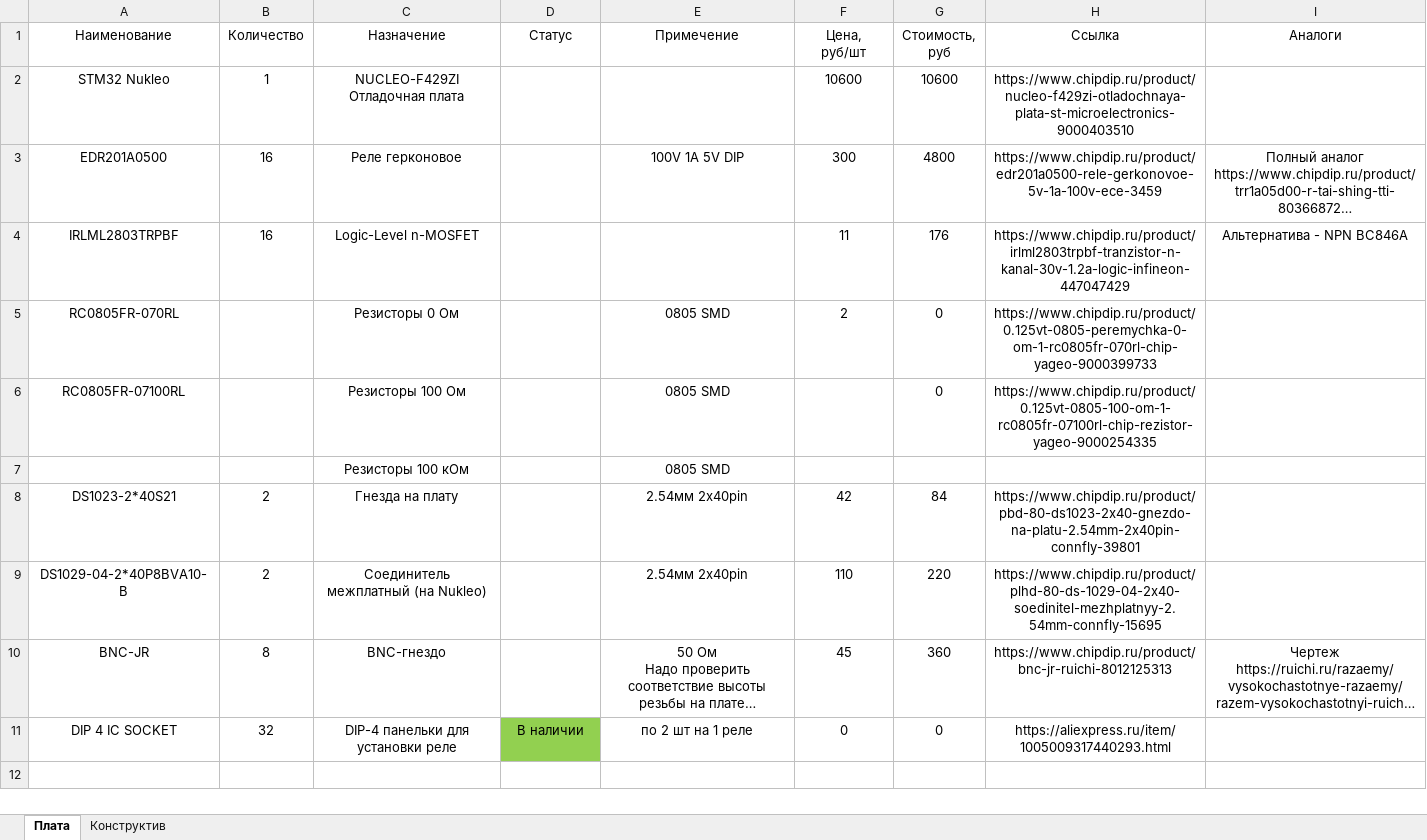
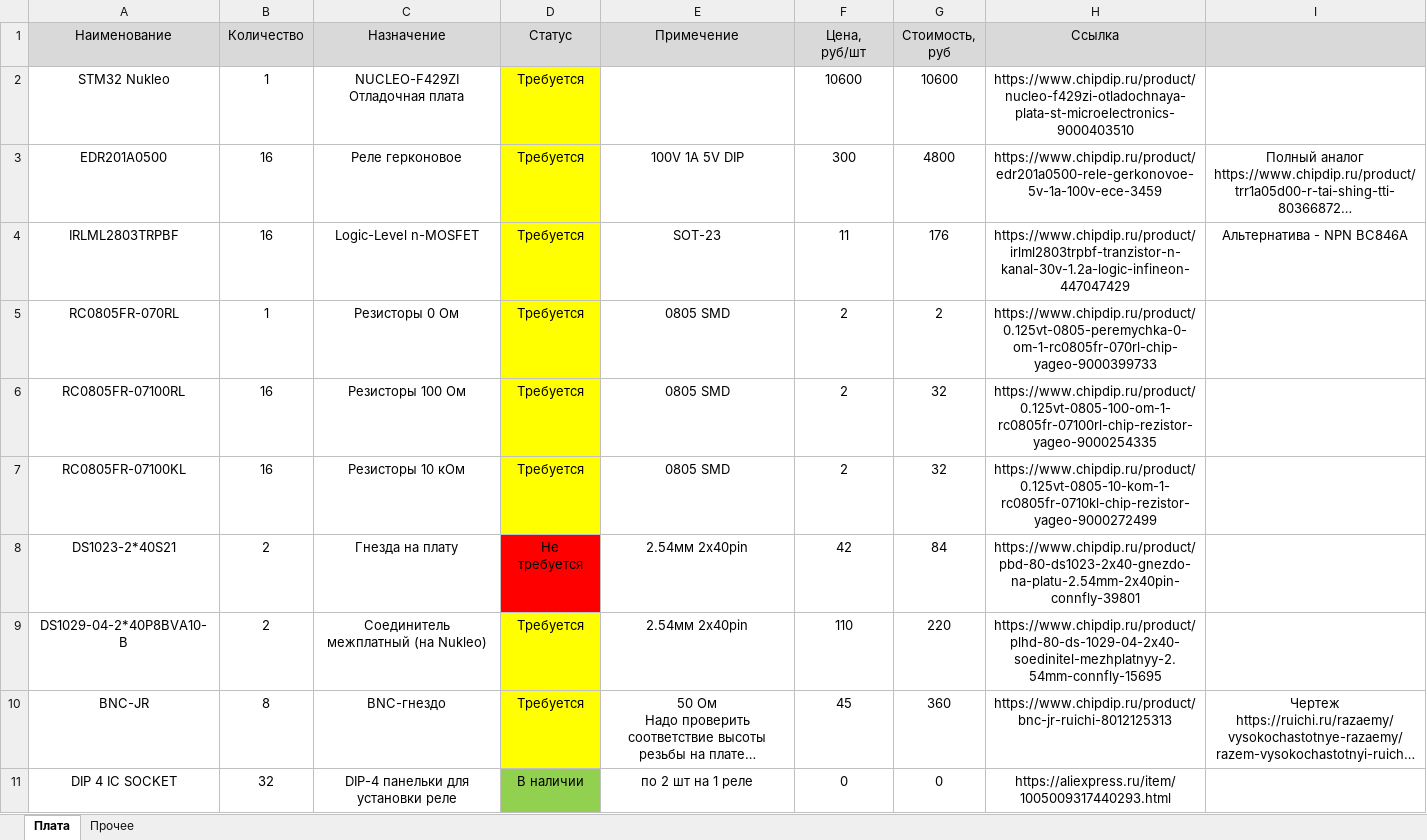
Before and after one commit to DaLLuZZ/LUWBS_Commutator_PCB, an Excel workbook: Bill of materials.xlsx, sheet Плата, drawn as a sheet; long unchanged cells end in …; values as stored, in another font and other column widths than the file's, no borders; removed rows and columns are numbered as before the commit, all else as after; the diff names each change by its address in the sheet, - before the commit and + after, or states it on an @@ line.

Commit message:
Add BomDoc and update excel-based BOM

```diff
--- a/Bill of materials.xlsx (sheet Плата)
+++ b/Bill of materials.xlsx (sheet Плата)
-sheet tab: Конструктив
+sheet tab: Прочее
-A1:I1 fill: none
+A1:I1 fill: #D9D9D9
-I1: Аналоги
+I1: (empty)
-D2:D6 (Статус): (empty)
+D2:D6 (Статус): Требуется
-D2:D6 fill: none
+D2:D6 fill: #FFFF00
-E4 (Примечение): (empty)
+E4 (Примечение): SOT-23
-B5 (Количество): (empty)
+B5 (Количество): 1
-G5 (Стоимость, руб): 0
+G5 (Стоимость, руб): 2
-B6 (Количество): (empty)
+B6 (Количество): 16
-F6 (Цена, руб/шт): (empty)
+F6 (Цена, руб/шт): 2
-G6 (Стоимость, руб): 0
+G6 (Стоимость, руб): 32
-row 7:  |  | Резисторы 100 кОм |  | 0805 SMD
+row 7: RC0805FR-07100KL | 16 | Резисторы 10 кОм | Требуется | 0805 SMD | 2 | 32 | https://www.chipdip.ru/product/0.125vt-0805-10-kom-1-rc0805fr-0710kl-chip-rezistor-yageo-9000272499
-D8 (Статус): (empty)
+D8 (Статус): Не требуется
-D8 fill: none
+D8 fill: #FF0000
-D9:D10 (Статус): (empty)
+D9:D10 (Статус): Требуется
-D9:D10 fill: none
+D9:D10 fill: #FFFF00
```
Also changed, not shown: sheet Прочее, 1 other file.
